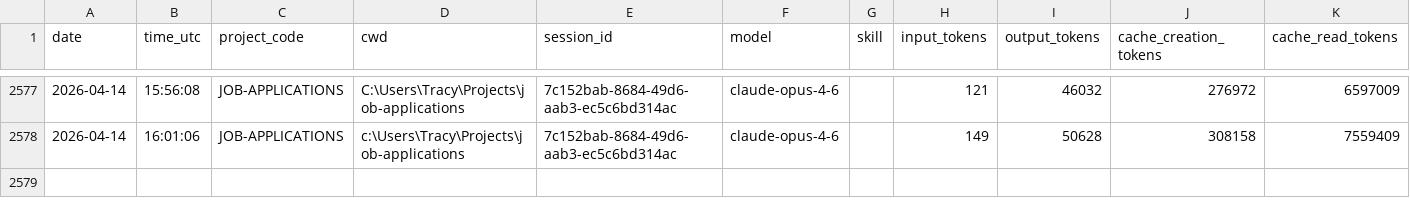
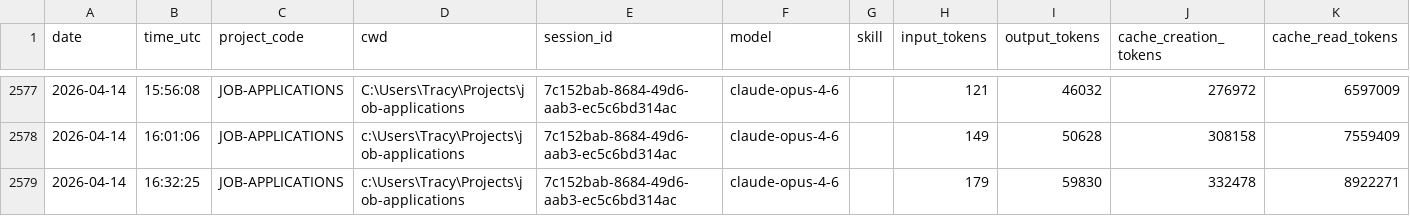
Before and after one commit to jrhoades1/claude-tracking, a CSV file: sessions.csv, drawn as a sheet; only a part is shown, gaps mark what is left out.

```diff
--- a/sessions.csv
+++ b/sessions.csv
@@ -2578 +2578,2 @@ date,time_utc,project_code,cwd,session_id,model,skill,input_tokens,output_tokens
 2026-04-14,16:01:06,JOB-APPLICATIONS,c:\Users\Tracy\Projects\job-applications,7c152bab-8684-49d6-aab3-ec5c6bd314ac,claude-opus-4-6,,149,50628,308158,7559409
+2026-04-14,16:32:25,JOB-APPLICATIONS,c:\Users\Tracy\Projects\job-applications,7c152bab-8684-49d6-aab3-ec5c6bd314ac,claude-opus-4-6,,179,59830,332478,8922271
```
Also changed, not shown: 1 other file.
